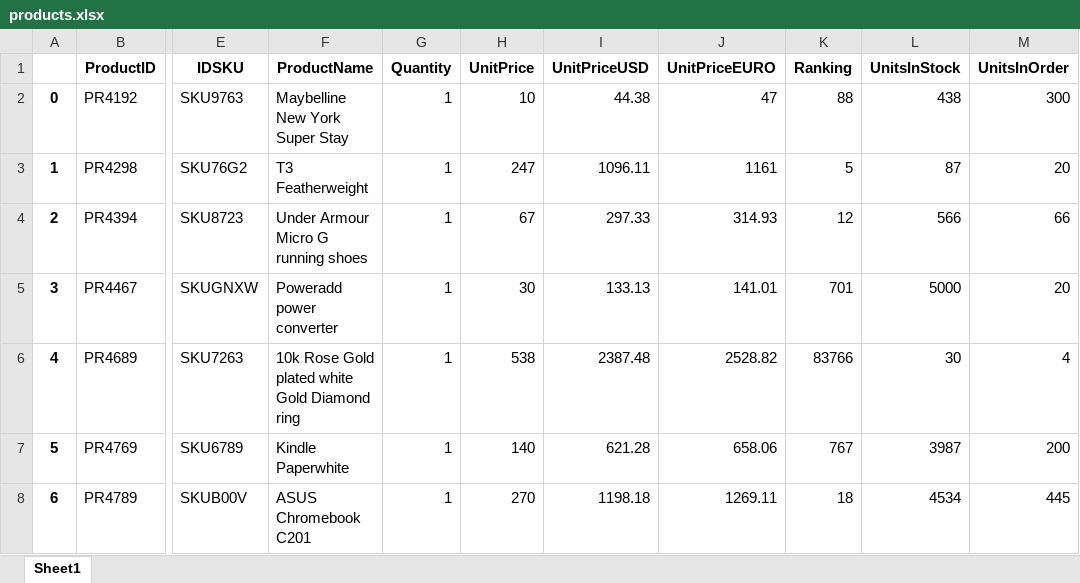
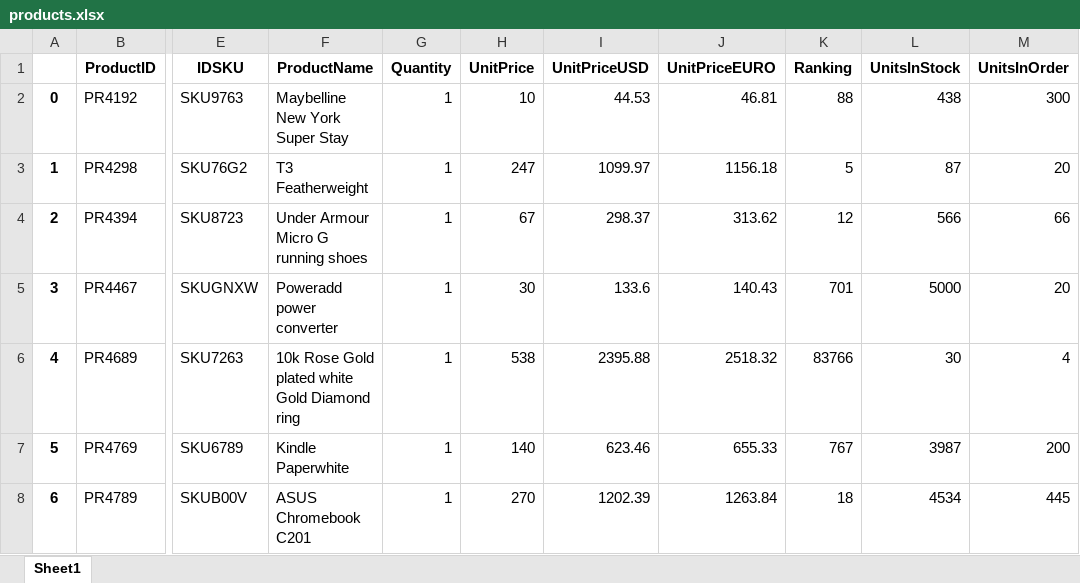
Before and after one commit to PatrykCieszynski/Currency_Task, an Excel workbook: products.xlsx, sheet Sheet1, drawn as a sheet; only a part is shown, gaps mark what is left out; values as stored, in another font and other column widths than the file's, no borders; the diff names each change by its address in the sheet, - before the commit and + after, or states it on an @@ line.

```diff
--- a/products.xlsx (sheet Sheet1)
+++ b/products.xlsx (sheet Sheet1)
-I2 (UnitPriceUSD): 44.38
+I2 (UnitPriceUSD): 44.53
-J2 (UnitPriceEURO): 47
+J2 (UnitPriceEURO): 46.81
-I3 (UnitPriceUSD): 1096.11
+I3 (UnitPriceUSD): 1099.97
-J3 (UnitPriceEURO): 1161
+J3 (UnitPriceEURO): 1156.18
-I4 (UnitPriceUSD): 297.33
+I4 (UnitPriceUSD): 298.37
-J4 (UnitPriceEURO): 314.93
+J4 (UnitPriceEURO): 313.62
-I5 (UnitPriceUSD): 133.13
+I5 (UnitPriceUSD): 133.6
-J5 (UnitPriceEURO): 141.01
+J5 (UnitPriceEURO): 140.43
-I6 (UnitPriceUSD): 2387.48
+I6 (UnitPriceUSD): 2395.88
-J6 (UnitPriceEURO): 2528.82
+J6 (UnitPriceEURO): 2518.32
-I7 (UnitPriceUSD): 621.28
+I7 (UnitPriceUSD): 623.46
-J7 (UnitPriceEURO): 658.06
+J7 (UnitPriceEURO): 655.33
-I8 (UnitPriceUSD): 1198.18
+I8 (UnitPriceUSD): 1202.39
-J8 (UnitPriceEURO): 1269.11
+J8 (UnitPriceEURO): 1263.84
```
Also changed, not shown: 4 other files.
